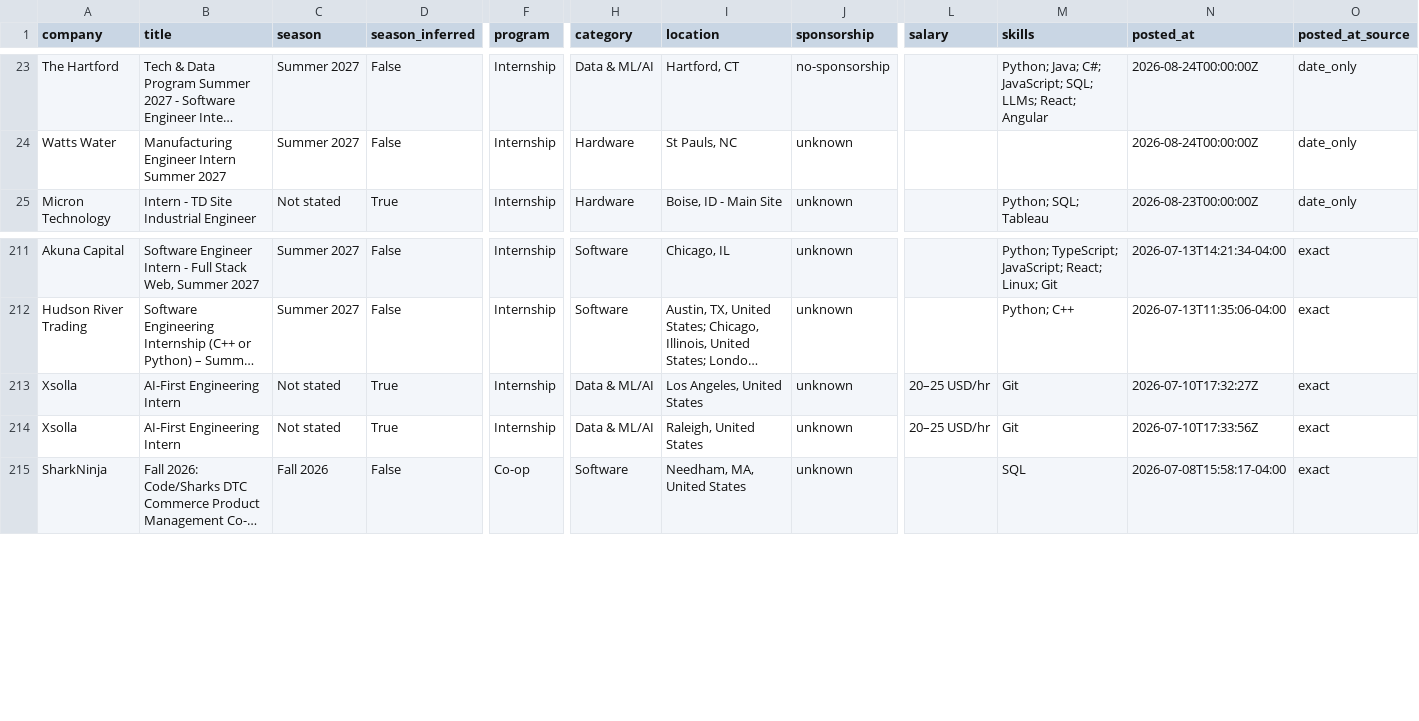
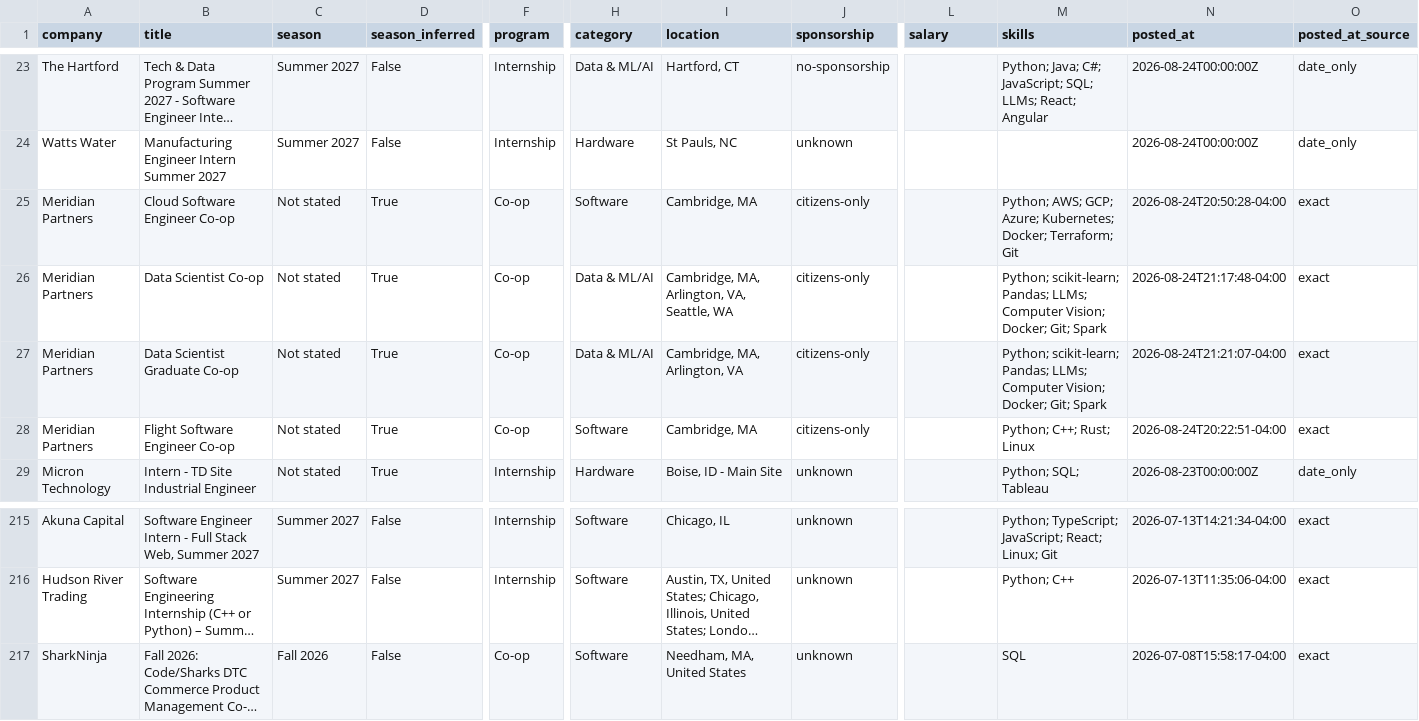
Before and after one commit to HeyIniHere/Automated-List-Of-Summer-2027-and-Fall-2026-MechEng-Internships, a CSV file: data/internships.csv, drawn as a sheet; only a part is shown, gaps mark what is left out; long unchanged cells end in …; removed rows and columns are numbered as before the commit, all else as after; rows hold the shown columns only; the diff names each change by its address in the sheet, - before the commit and + after, or states it on an @@ line.

```diff
--- a/data/internships.csv
+++ b/data/internships.csv
+row 25: Meridian Partners | Cloud Software Engineer Co-op | Not stated | True | Co-op | Software | Cambridge, MA | citizens-only |  | Python; AWS; GCP; Azure; Kubernetes; Docker; Terraform; Git | 2026-08-24T20:50:28-04:00 | exact
+row 26: Meridian Partners | Data Scientist Co-op | Not stated | True | Co-op | Data & ML/AI | Cambridge, MA, Arlington, VA, Seattle, WA | citizens-only |  | Python; scikit-learn; Pandas; LLMs; Computer Vision; Docker; Git; Spark | 2026-08-24T21:17:48-04:00 | exact
+row 27: Meridian Partners | Data Scientist Graduate Co-op | Not stated | True | Co-op | Data & ML/AI | Cambridge, MA, Arlington, VA | citizens-only |  | Python; scikit-learn; Pandas; LLMs; Computer Vision; Docker; Git; Spark | 2026-08-24T21:21:07-04:00 | exact
+row 28: Meridian Partners | Flight Software Engineer Co-op | Not stated | True | Co-op | Software | Cambridge, MA | citizens-only |  | Python; C++; Rust; Linux | 2026-08-24T20:22:51-04:00 | exact
-row 213: Xsolla | AI-First Engineering Intern | Not stated | True | Internship | Data & ML/AI | Los Angeles, United States | unknown | 20–25 USD/hr | Git | 2026-07-10T17:32:27Z | exact
-row 214: Xsolla | AI-First Engineering Intern | Not stated | True | Internship | Data & ML/AI | Raleigh, United States | unknown | 20–25 USD/hr | Git | 2026-07-10T17:33:56Z | exact
```
Also changed, not shown: docs/internships.csv, 15 other files.
